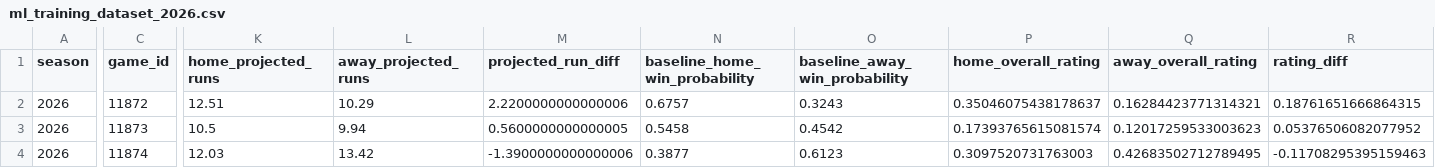
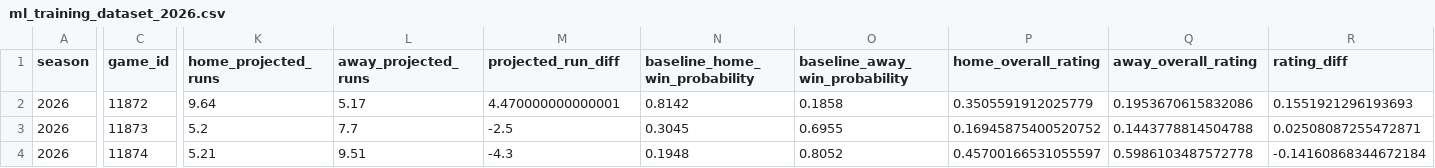
Before and after one commit to mslaytonjr/sports-talk-tools, a CSV file: data/softball/processed/ml_training_dataset_2026.csv, drawn as a sheet; only a part is shown, gaps mark what is left out; the diff covers the shown part only; the diff names each change by its address in the sheet, - before the commit and + after, or states it on an @@ line.

```diff
--- a/data/softball/processed/ml_training_dataset_2026.csv
+++ b/data/softball/processed/ml_training_dataset_2026.csv
-K2 (home_projected_runs): 12.51
+K2 (home_projected_runs): 9.64
-L2 (away_projected_runs): 10.29
+L2 (away_projected_runs): 5.17
-M2 (projected_run_diff): 2.2200000000000006
+M2 (projected_run_diff): 4.470000000000001
-N2 (baseline_home_win_probability): 0.6757
+N2 (baseline_home_win_probability): 0.8142
-O2 (baseline_away_win_probability): 0.3243
+O2 (baseline_away_win_probability): 0.1858
-P2 (home_overall_rating): 0.35046075438178637
+P2 (home_overall_rating): 0.3505591912025779
-Q2 (away_overall_rating): 0.16284423771314321
+Q2 (away_overall_rating): 0.1953670615832086
-R2 (rating_diff): 0.18761651666864315
+R2 (rating_diff): 0.1551921296193693
-K3 (home_projected_runs): 10.5
+K3 (home_projected_runs): 5.2
-L3 (away_projected_runs): 9.94
+L3 (away_projected_runs): 7.7
-M3 (projected_run_diff): 0.5600000000000005
+M3 (projected_run_diff): -2.5
-N3 (baseline_home_win_probability): 0.5458
+N3 (baseline_home_win_probability): 0.3045
-O3 (baseline_away_win_probability): 0.4542
+O3 (baseline_away_win_probability): 0.6955
-P3 (home_overall_rating): 0.17393765615081574
+P3 (home_overall_rating): 0.16945875400520752
-Q3 (away_overall_rating): 0.12017259533003623
+Q3 (away_overall_rating): 0.1443778814504788
-R3 (rating_diff): 0.05376506082077952
+R3 (rating_diff): 0.02508087255472871
-K4 (home_projected_runs): 12.03
+K4 (home_projected_runs): 5.21
-L4 (away_projected_runs): 13.42
+L4 (away_projected_runs): 9.51
-M4 (projected_run_diff): -1.3900000000000006
+M4 (projected_run_diff): -4.3
-N4 (baseline_home_win_probability): 0.3877
+N4 (baseline_home_win_probability): 0.1948
-O4 (baseline_away_win_probability): 0.6123
+O4 (baseline_away_win_probability): 0.8052
-P4 (home_overall_rating): 0.3097520731763003
+P4 (home_overall_rating): 0.45700166531055597
-Q4 (away_overall_rating): 0.42683502712789495
+Q4 (away_overall_rating): 0.5986103487572778
-R4 (rating_diff): -0.11708295395159463
+R4 (rating_diff): -0.14160868344672184
```
Also changed, not shown: 114 edited cells elsewhere in this file, data/softball/processed/ml_predictions_2026.csv, data/softball/processed/ml_training_predictions_2026.csv, 34 other files.
